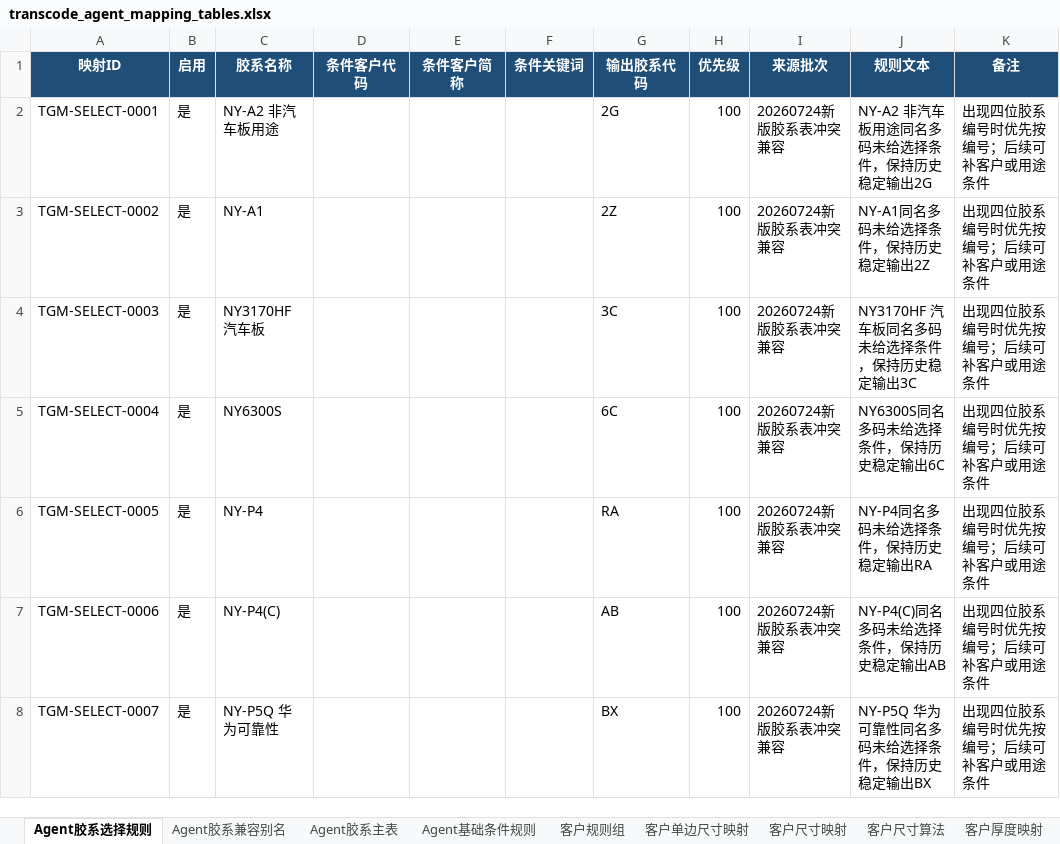
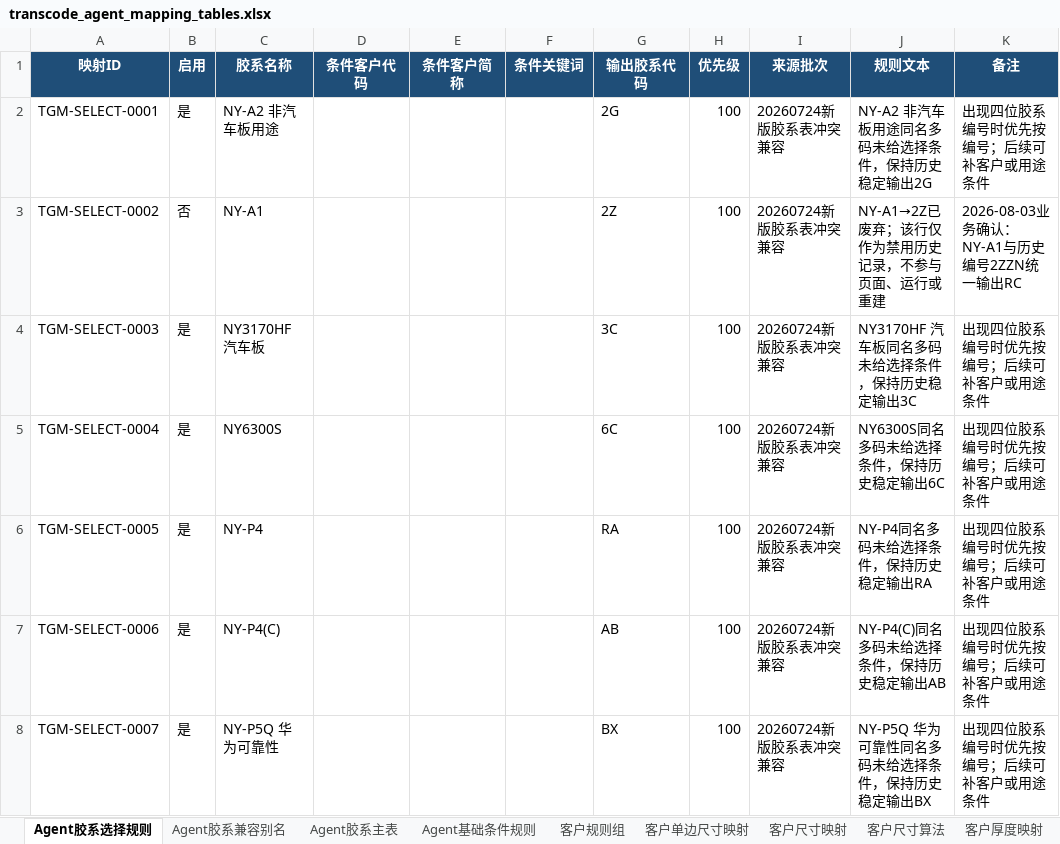
Before and after one commit to ivonmaryann-cmyk/nanya-marketing-os, an Excel workbook: fangzheng_web_app/default_rules/transcode_agent/transcode_agent_mapping_tables.xlsx, sheet Agent胶系选择规则, drawn as a sheet; values as stored, in another font and other column widths than the file's, no borders; the diff names each change by its address in the sheet, - before the commit and + after, or states it on an @@ line.

Commit message:
feat: sync marketing transcode agent rule center and confirmation workflow

```diff
--- a/fangzheng_web_app/default_rules/transcode_agent/transcode_agent_mapping_tables.xlsx (sheet Agent胶系选择规则)
+++ b/fangzheng_web_app/default_rules/transcode_agent/transcode_agent_mapping_tables.xlsx (sheet Agent胶系选择规则)
-B3 (启用): 是
+B3 (启用): 否
-J3 (规则文本): NY-A1同名多码未给选择条件，保持历史稳定输出2Z
+J3 (规则文本): NY-A1→2Z已废弃；该行仅作为禁用历史记录，不参与页面、运行或重建
-K3 (备注): 出现四位胶系编号时优先按编号；后续可补客户或用途条件
+K3 (备注): 2026-08-03业务确认：NY-A1与历史编号2ZZN统一输出RC
```
Also changed, not shown: sheet Agent胶系主表, 32 other files.
